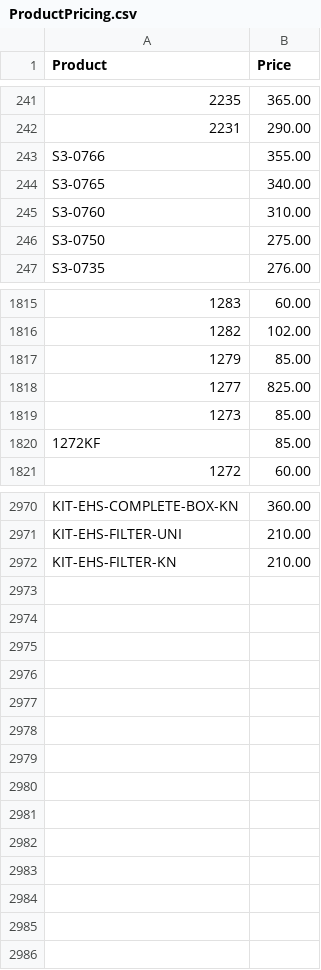
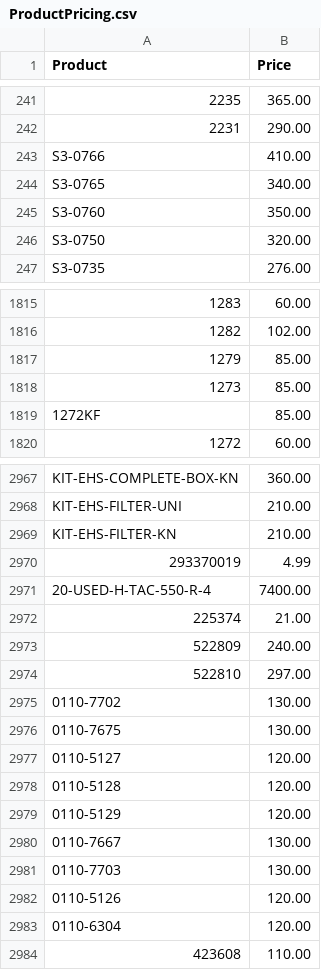
Before and after one commit to Brandidiot/L1FEOutdoors, a CSV file: bin/Debug/Resources/ProductPricing.csv, drawn as a sheet; only a part is shown, gaps mark what is left out; the diff covers the shown part only.

```diff
--- a/bin/Debug/Resources/ProductPricing.csv
+++ b/bin/Debug/Resources/ProductPricing.csv
@@ -242,6 +242,6 @@
 "2231","290.00"
-"S3-0766","355.00"
+"S3-0766","410.00"
 "S3-0765","340.00"
-"S3-0760","310.00"
-"S3-0750","275.00"
+"S3-0760","350.00"
+"S3-0750","320.00"
 "S3-0735","276.00"
@@ -1817,3 +1817,2 @@
 "1279","85.00"
-"1277","825.00"
 "1273","85.00"
@@ -2972 +2969,16 @@
 "KIT-EHS-FILTER-KN","210.00"
+"293370019","4.99"
+"20-USED-H-TAC-550-R-4","7400.00"
+"225374","21.00"
+"522809","240.00"
+"522810","297.00"
+"0110-7702","130.00"
+"0110-7675","130.00"
+"0110-5127","120.00"
+"0110-5128","120.00"
+"0110-5129","120.00"
+"0110-7667","130.00"
+"0110-7703","130.00"
+"0110-5126","120.00"
+"0110-6304","120.00"
+"423608","110.00"
```
Also changed, not shown: 2 removed rows and 22 edited cells elsewhere in this file, bin/Debug/Resources/InvAvail.csv, 52 other files.
